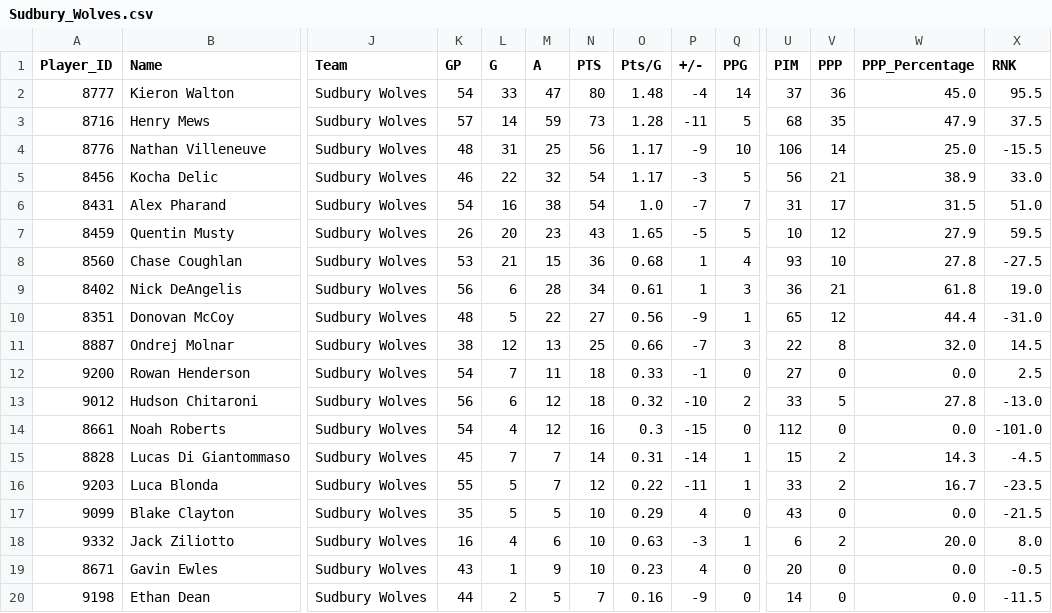
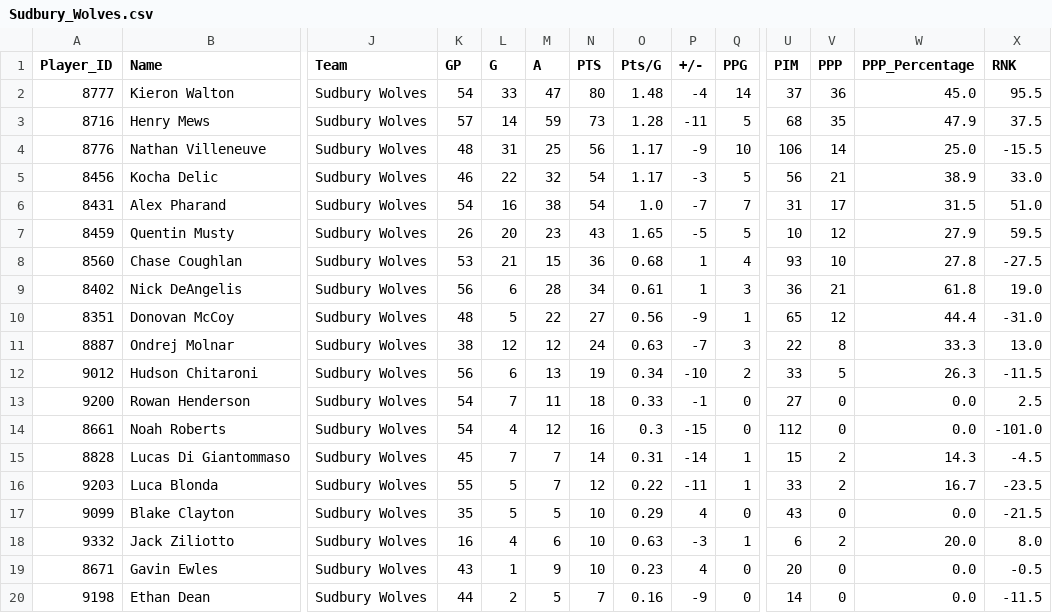
Before and after one commit to InsightDynamics/OHLStatHub, a CSV file: docs/OHL_STATS/Sudbury_Wolves.csv, drawn as a sheet; only a part is shown, gaps mark what is left out; removed rows and columns are numbered as before the commit, all else as after; rows hold the shown columns only; the diff names each change by its address in the sheet, - before the commit and + after, or states it on an @@ line.

```diff
--- a/docs/OHL_STATS/Sudbury_Wolves.csv
+++ b/docs/OHL_STATS/Sudbury_Wolves.csv
-M11 (A): 13
+M11 (A): 12
-N11 (PTS): 25
+N11 (PTS): 24
-O11 (Pts/G): 0.66
+O11 (Pts/G): 0.63
-W11 (PPP_Percentage): 32.0
+W11 (PPP_Percentage): 33.3
-X11 (RNK): 14.5
+X11 (RNK): 13.0
+row 12: 9012 | Hudson Chitaroni | Sudbury Wolves | 56 | 6 | 13 | 19 | 0.34 | -10 | 2 | 33 | 5 | 26.3 | -11.5
-row 13: 9012 | Hudson Chitaroni | Sudbury Wolves | 56 | 6 | 12 | 18 | 0.32 | -10 | 2 | 33 | 5 | 27.8 | -13.0
```
Also changed, not shown: docs/OHL_STATS/LeagueStats_2024_2025.csv, 1 other file.
